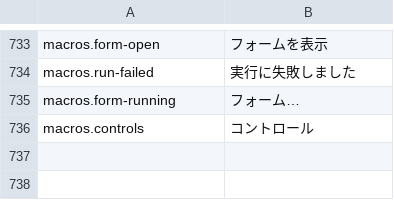
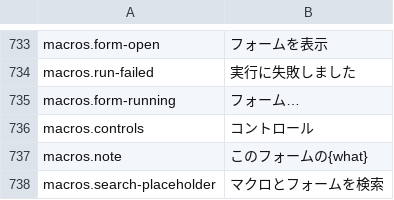
Before and after one commit to dinosauria123/ibis-office-vba, a TSV file: crates/ibis-office-app/i18n/ja/shell.tsv, drawn as a sheet; only a part is shown, gaps mark what is left out.

```diff
--- a/crates/ibis-office-app/i18n/ja/shell.tsv
+++ b/crates/ibis-office-app/i18n/ja/shell.tsv
@@ -736 +736,3 @@ macros.form-running	フォーム…
 macros.controls	コントロール
+macros.note	このフォームの{what}
+macros.search-placeholder	マクロとフォームを検索
```
Also changed, not shown: crates/ibis-office-app/i18n/en/shell.tsv, 7 other files.
